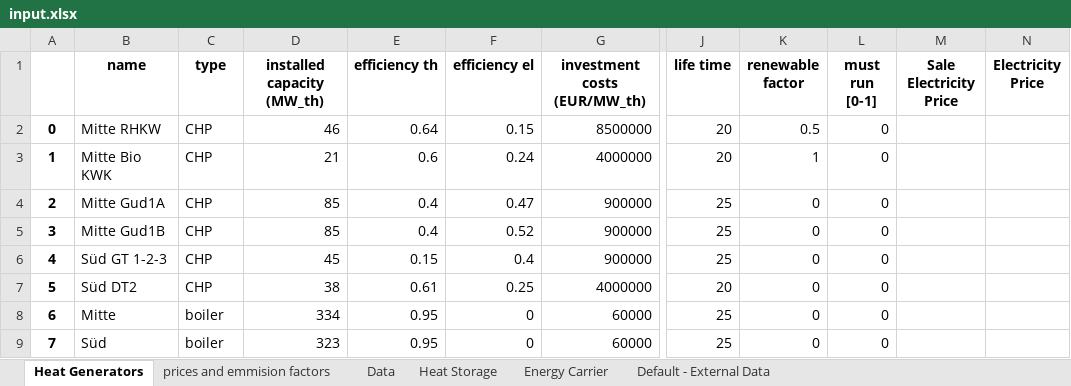
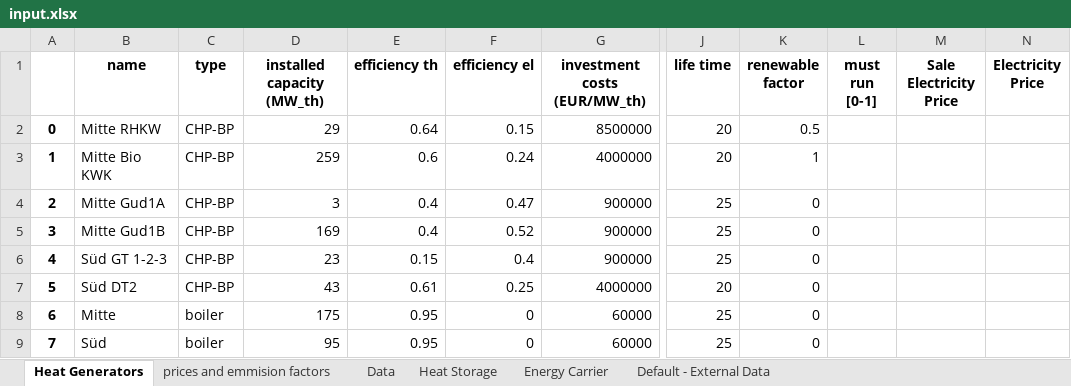
Before and after one commit to tuw-eeg/hotmapsDispatch, an Excel workbook: app/modules/common/FEAT/F16/input.xlsx, sheet Heat Generators, drawn as a sheet; only a part is shown, gaps mark what is left out; values as stored, in another font and other column widths than the file's, no borders; the diff names each change by its address in the sheet, - before the commit and + after, or states it on an @@ line.

```diff
--- a/app/modules/common/FEAT/F16/input.xlsx (sheet Heat Generators)
+++ b/app/modules/common/FEAT/F16/input.xlsx (sheet Heat Generators)
-C2:C7 (type): CHP
+C2:C7 (type): CHP-BP
-D2 (installed capacity (MW_th)): 46
+D2 (installed capacity (MW_th)): 29
-L2:L9 (must run [0-1]): 0
+L2:L9 (must run [0-1]): (empty)
-D3 (installed capacity (MW_th)): 21
+D3 (installed capacity (MW_th)): 259
-D4 (installed capacity (MW_th)): 85
+D4 (installed capacity (MW_th)): 3
-D5 (installed capacity (MW_th)): 85
+D5 (installed capacity (MW_th)): 169
-D6 (installed capacity (MW_th)): 45
+D6 (installed capacity (MW_th)): 23
-D7 (installed capacity (MW_th)): 38
+D7 (installed capacity (MW_th)): 43
-D8 (installed capacity (MW_th)): 334
+D8 (installed capacity (MW_th)): 175
-D9 (installed capacity (MW_th)): 323
+D9 (installed capacity (MW_th)): 95
```
Also changed, not shown: sheet Heat Storage, app/modules/common/AD/F16_input/DH_technology_cost.xlsx, app/modules/common/FEAT/F16/linz_ag/Database-Overview.xlsx, 39 other files.
